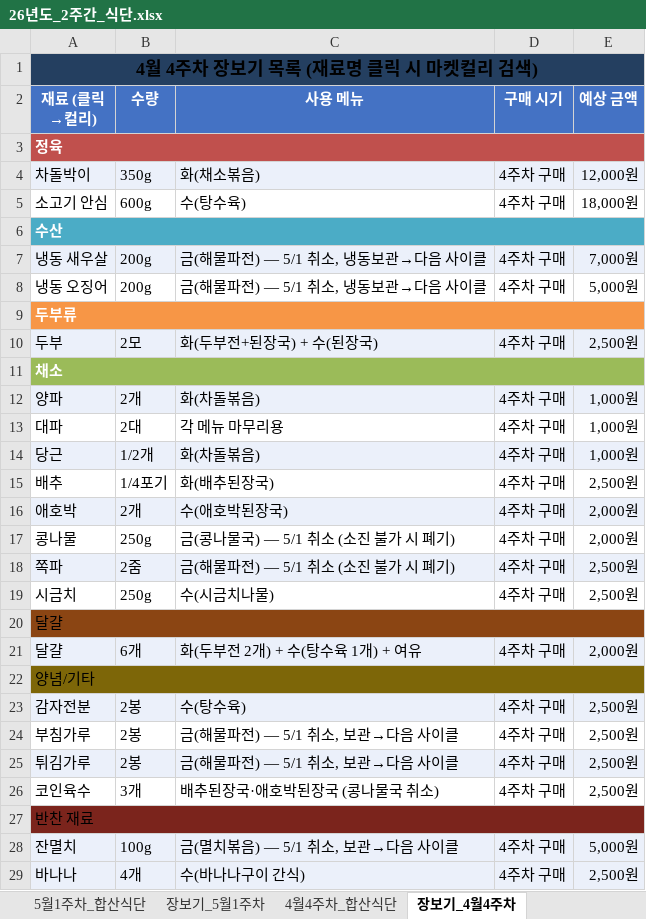
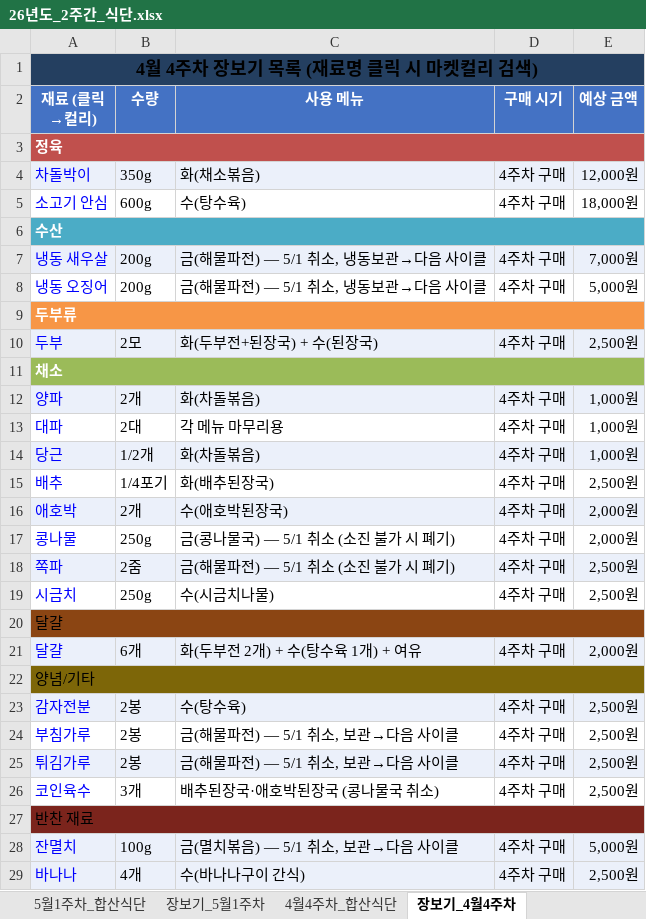
Before and after one commit to Catomo88/Meal_plan, an Excel workbook: 26년도_2주간_식단.xlsx, sheet 장보기_4월4주차, drawn as a sheet; only a part is shown; values as stored, in another font and other column widths than the file's, no borders; the diff covers the shown part only; the diff names each change by its address in the sheet, - before the commit and + after, or states it on an @@ line.

```diff
--- a/26년도_2주간_식단.xlsx (sheet 장보기_4월4주차)
+++ b/26년도_2주간_식단.xlsx (sheet 장보기_4월4주차)
-B1:E1 fill: none
+B1:E1 fill: #243F60
-A4:A5 text colour: black
+A4:A5 text colour: #0000FF
-A7:A8 text colour: black
+A7:A8 text colour: #0000FF
-A10 text colour: black
+A10 text colour: #0000FF
-A12:A19 text colour: black
+A12:A19 text colour: #0000FF
-B20:E20 fill: none
+B20:E20 fill: #8B4513
-A21 text colour: black
+A21 text colour: #0000FF
-B22:E22 fill: none
+B22:E22 fill: #7D6608
-A23:A26 text colour: black
+A23:A26 text colour: #0000FF
-B27:E27 fill: none
+B27:E27 fill: #7B241C
-A28:A29 text colour: black
+A28:A29 text colour: #0000FF
```
Also changed, not shown: 1 edited cell and cell formats elsewhere in this sheet, sheet 장보기_7월2주차, sheet 장보기_3월3주차_4주차, sheet 장보기_4월2주차, sheet 장보기_6월1주차, sheet 장보기_5월4주차, sheet 장보기_5월2주차, 5 more sheets.
